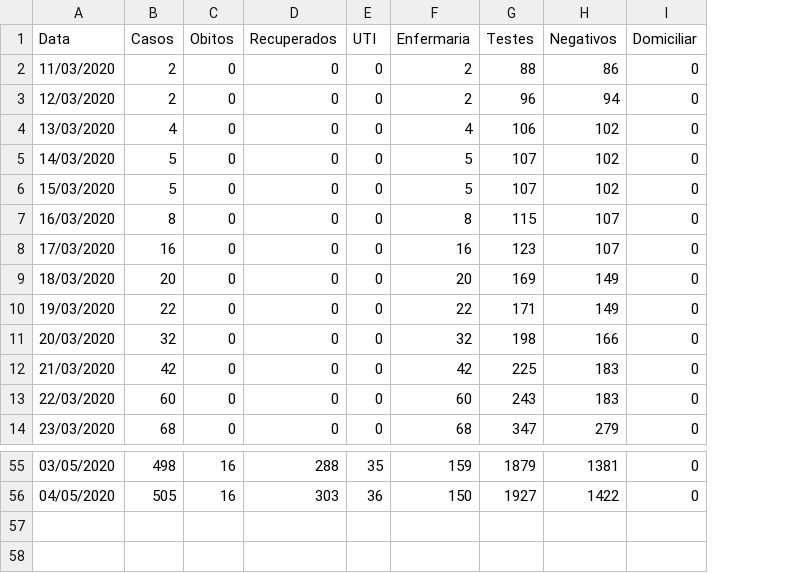
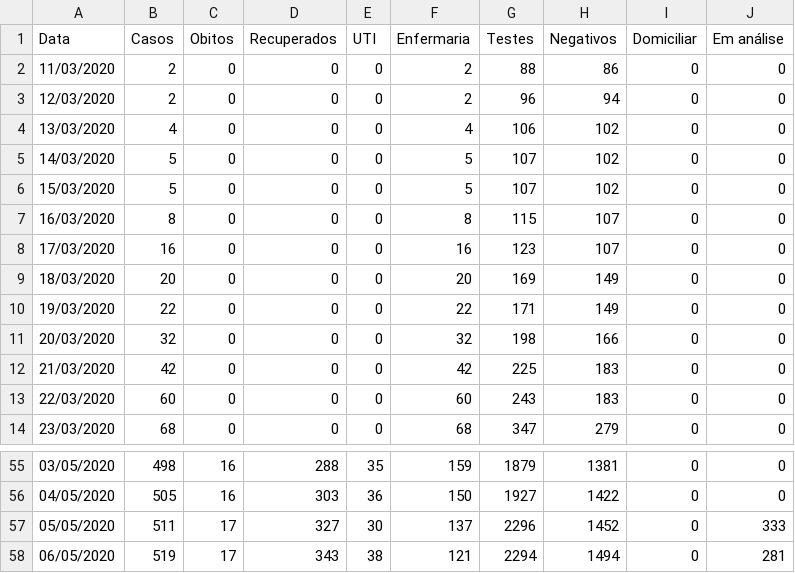
Before and after one commit to CaetanoSlavieroPires/Report_Covid19_Cappra, a CSV file: Porto Alegre.csv, drawn as a sheet; only a part is shown, gaps mark what is left out; the diff names each change by its address in the sheet, - before the commit and + after, or states it on an @@ line.

Commit message:
Update Porto Alegre.csv

```diff
--- a/Porto Alegre.csv
+++ b/Porto Alegre.csv
+column J (Em análise), rows 2-14: all 0; rows 55-56: 0 | 0
+row 57: 05/05/2020 | 511 | 17 | 327 | 30 | 137 | 2296 | 1452 | 0 | 333
+row 58: 06/05/2020 | 519 | 17 | 343 | 38 | 121 | 2294 | 1494 | 0 | 281
```
